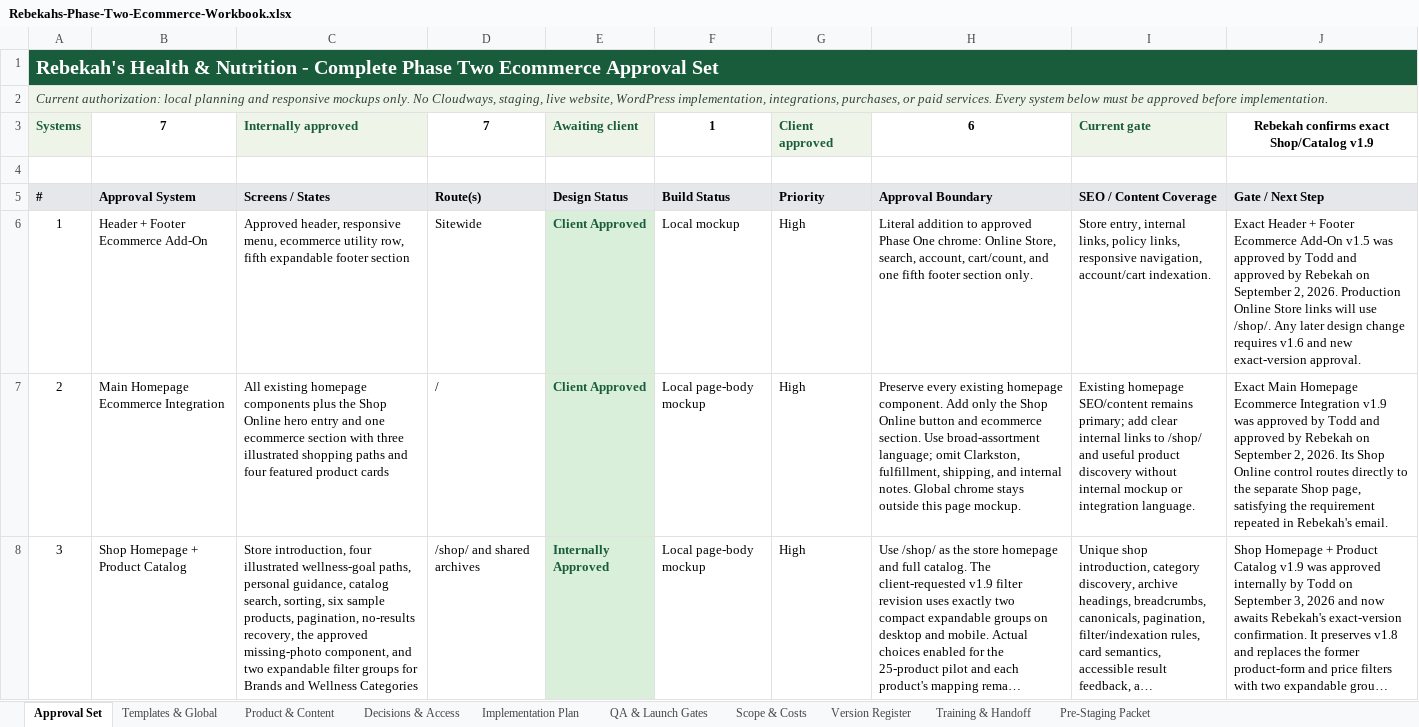
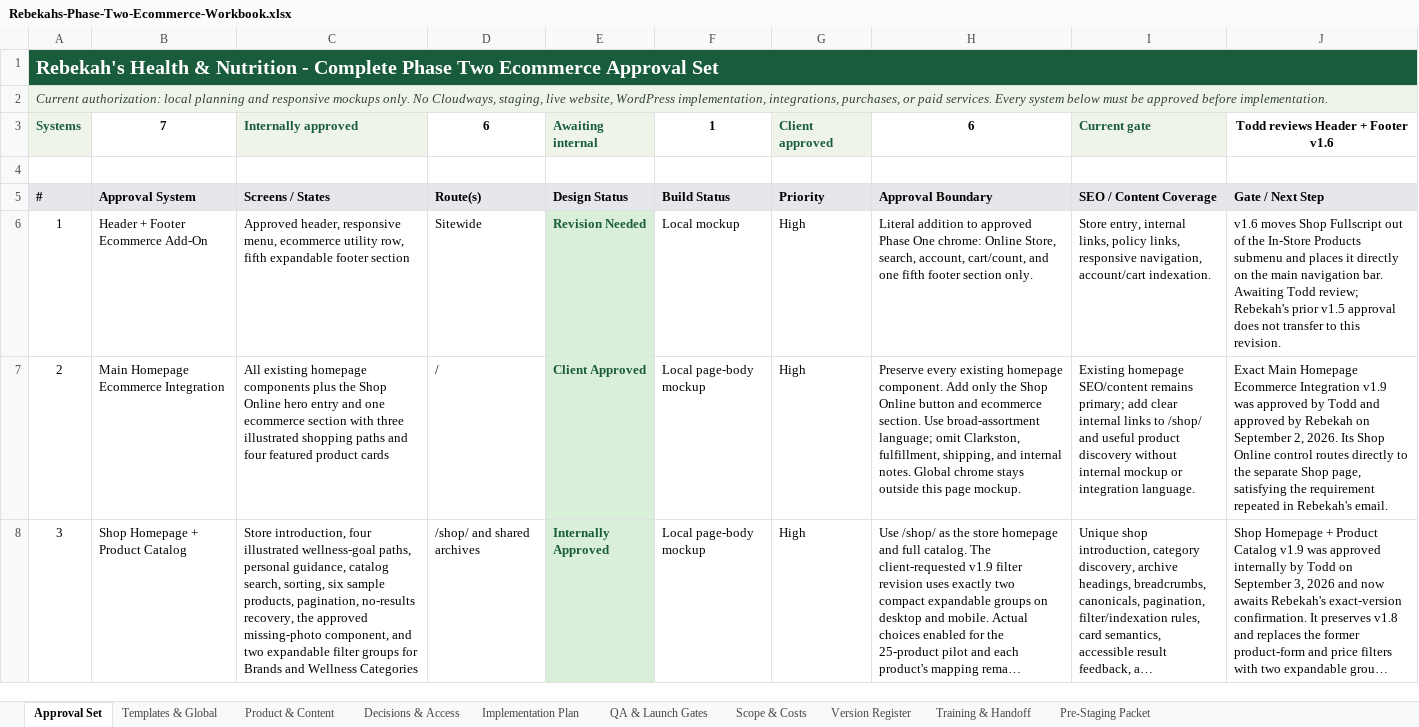
Before and after one commit to bluenovamarketing/Rebekahs-Health-Website, an Excel workbook: outputs/01a062b4-9ceb-7123-8739-1154f7acbf63/Rebekahs-Phase-Two-Ecommerce-Workbook.xlsx, sheet Approval Set, drawn as a sheet; only a part is shown; long unchanged cells end in …; values as stored, in another font and other column widths than the file's, no borders; conditional formats and table styles not drawn; the diff names each change by its address in the sheet, - before the commit and + after, or states it on an @@ line.

Commit message:
Revise Fullscript header navigation mockup

```diff
--- a/outputs/01a062b4-9ceb-7123-8739-1154f7acbf63/Rebekahs-Phase-Two-Ecommerce-Workbook.xlsx (sheet Approval Set)
+++ b/outputs/01a062b4-9ceb-7123-8739-1154f7acbf63/Rebekahs-Phase-Two-Ecommerce-Workbook.xlsx (sheet Approval Set)
-D3: 7
+D3: 6
-E3: Awaiting client
+E3: Awaiting internal
-J3: Rebekah confirms exact Shop/Catalog v1.9
+J3: Todd reviews Header + Footer v1.6
-E6: Client Approved
+E6: Revision Needed
-J6: Exact Header + Footer Ecommerce Add-On v1.5 was approved by Todd and approved by Rebekah on September 2, 2026. Production Online Store links will use /shop/. Any later design change requires v1.6 and new exact-version approval.
+J6: v1.6 moves Shop Fullscript out of the In-Store Products submenu and places it directly on the main navigation bar. Awaiting Todd review; Rebekah's prior v1.5 approval does not transfer to this revision.
```
Also changed, not shown: sheet Version Register, 4 other files.
